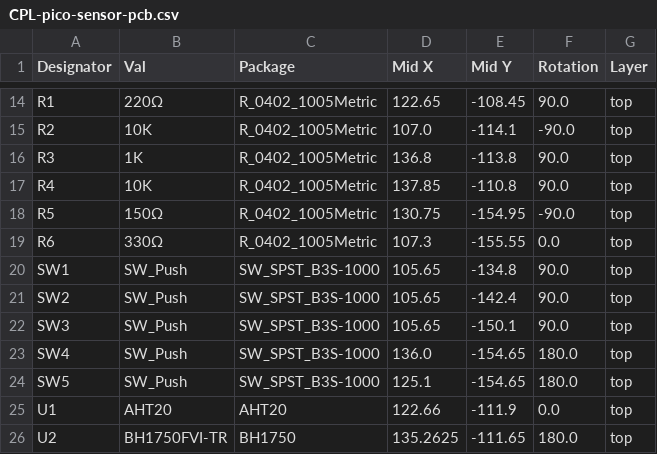
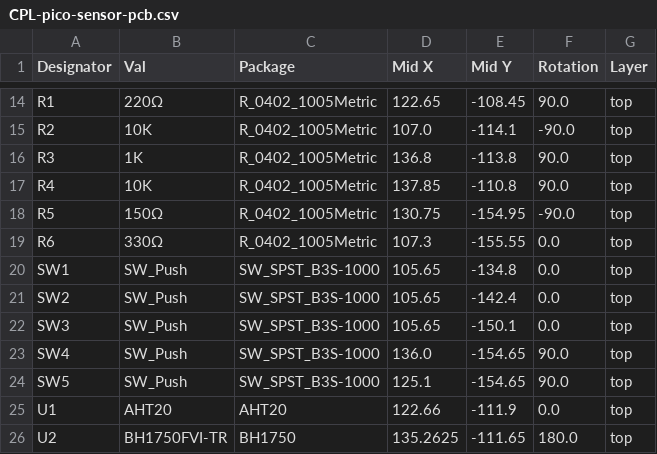
Before and after one commit to bablokb/pcb-pico-datalogger, a CSV file: production_files/CPL-pico-sensor-pcb.csv, drawn as a sheet; only a part is shown, gaps mark what is left out.

Commit message:
fixed rotation of buttons

```diff
--- a/production_files/CPL-pico-sensor-pcb.csv
+++ b/production_files/CPL-pico-sensor-pcb.csv
@@ -19,7 +19,7 @@ R5,150Ω,R_0402_1005Metric,130.75,-154.95,-90.0,top
 R6,330Ω,R_0402_1005Metric,107.3,-155.55,0.0,top
-SW1,SW_Push,SW_SPST_B3S-1000,105.65,-134.8,90.0,top
-SW2,SW_Push,SW_SPST_B3S-1000,105.65,-142.4,90.0,top
-SW3,SW_Push,SW_SPST_B3S-1000,105.65,-150.1,90.0,top
-SW4,SW_Push,SW_SPST_B3S-1000,136.0,-154.65,180.0,top
-SW5,SW_Push,SW_SPST_B3S-1000,125.1,-154.65,180.0,top
+SW1,SW_Push,SW_SPST_B3S-1000,105.65,-134.8,0.0,top
+SW2,SW_Push,SW_SPST_B3S-1000,105.65,-142.4,0.0,top
+SW3,SW_Push,SW_SPST_B3S-1000,105.65,-150.1,0.0,top
+SW4,SW_Push,SW_SPST_B3S-1000,136.0,-154.65,90.0,top
+SW5,SW_Push,SW_SPST_B3S-1000,125.1,-154.65,90.0,top
 U1,AHT20,AHT20,122.66,-111.9,0.0,top
```
Also changed, not shown: 1 other file.
